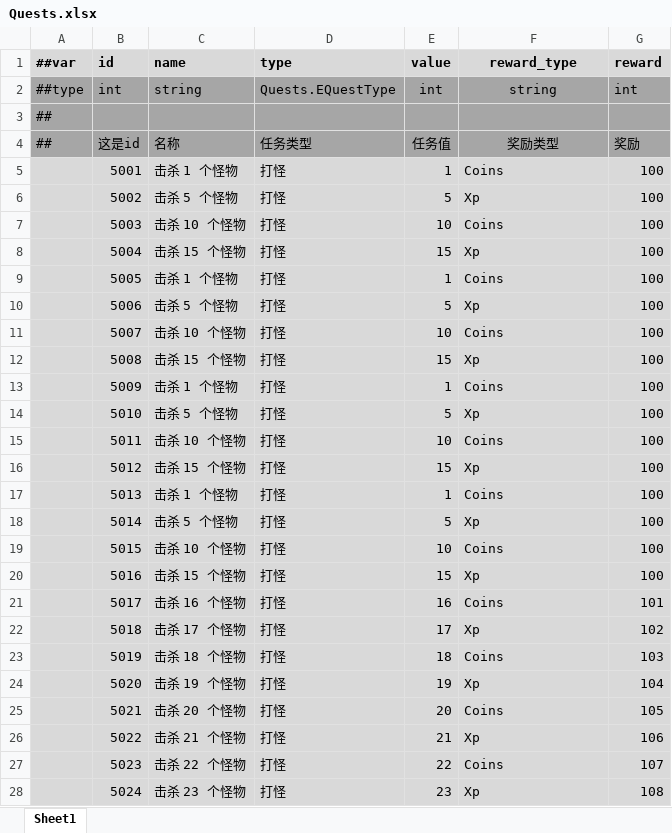
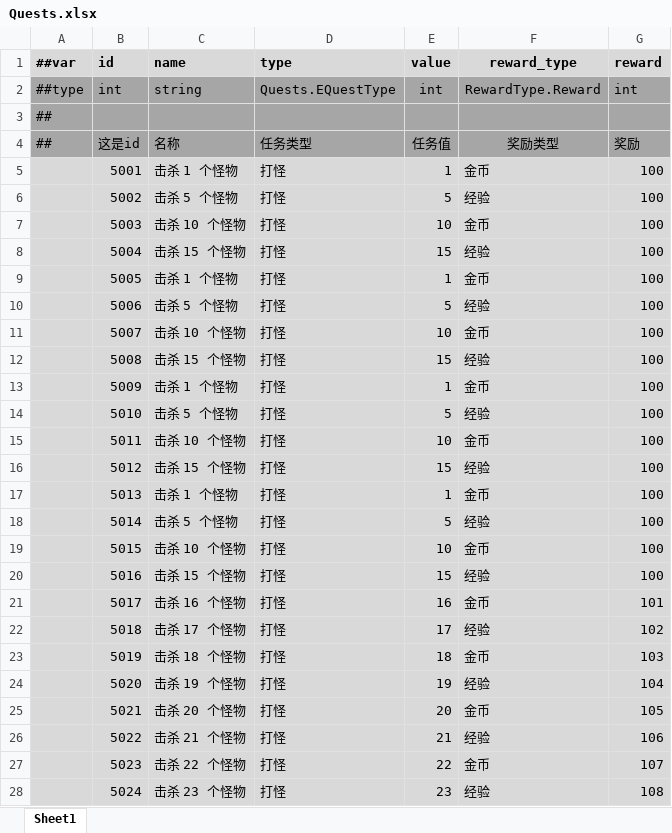
Before and after one commit to Abab-bk/AwesomeRPG, an Excel workbook: tools/luban/Datas/Quests.xlsx, sheet Sheet1, drawn as a sheet; only a part is shown; values as stored, in another font and other column widths than the file's, no borders; the diff covers the shown part only; the diff names each change by its address in the sheet, - before the commit and + after, or states it on an @@ line.

```diff
--- a/tools/luban/Datas/Quests.xlsx (sheet Sheet1)
+++ b/tools/luban/Datas/Quests.xlsx (sheet Sheet1)
-F2 (reward_type): string
+F2 (reward_type): RewardType.Reward
-F5 (reward_type): Coins
+F5 (reward_type): 金币
-F6 (reward_type): Xp
+F6 (reward_type): 经验
-F7 (reward_type): Coins
+F7 (reward_type): 金币
-F8 (reward_type): Xp
+F8 (reward_type): 经验
-F9 (reward_type): Coins
+F9 (reward_type): 金币
-F10 (reward_type): Xp
+F10 (reward_type): 经验
-F11 (reward_type): Coins
+F11 (reward_type): 金币
-F12 (reward_type): Xp
+F12 (reward_type): 经验
-F13 (reward_type): Coins
+F13 (reward_type): 金币
-F14 (reward_type): Xp
+F14 (reward_type): 经验
-F15 (reward_type): Coins
+F15 (reward_type): 金币
-F16 (reward_type): Xp
+F16 (reward_type): 经验
-F17 (reward_type): Coins
+F17 (reward_type): 金币
-F18 (reward_type): Xp
+F18 (reward_type): 经验
-F19 (reward_type): Coins
+F19 (reward_type): 金币
-F20 (reward_type): Xp
+F20 (reward_type): 经验
-F21 (reward_type): Coins
+F21 (reward_type): 金币
-F22 (reward_type): Xp
+F22 (reward_type): 经验
-F23 (reward_type): Coins
+F23 (reward_type): 金币
-F24 (reward_type): Xp
+F24 (reward_type): 经验
-F25 (reward_type): Coins
+F25 (reward_type): 金币
-F26 (reward_type): Xp
+F26 (reward_type): 经验
-F27 (reward_type): Coins
+F27 (reward_type): 金币
-F28 (reward_type): Xp
+F28 (reward_type): 经验
```
Also changed, not shown: 72 edited cells elsewhere in this sheet, tools/luban/Datas/Buffs.xlsx, 45 other files.
